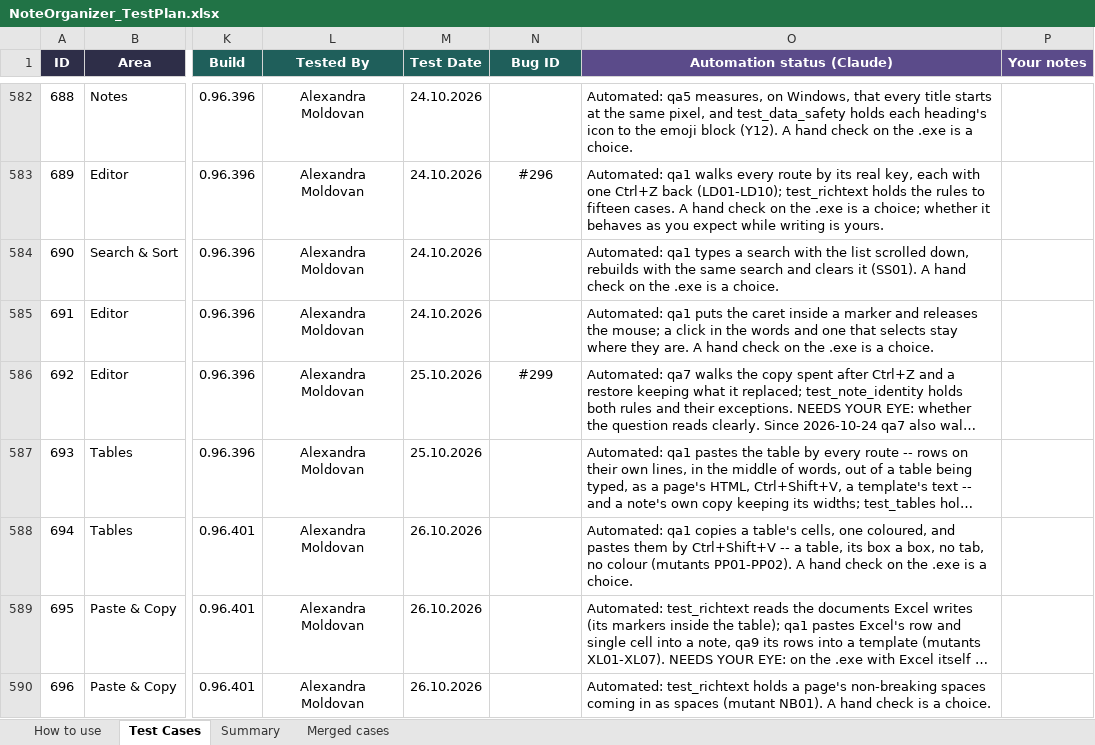
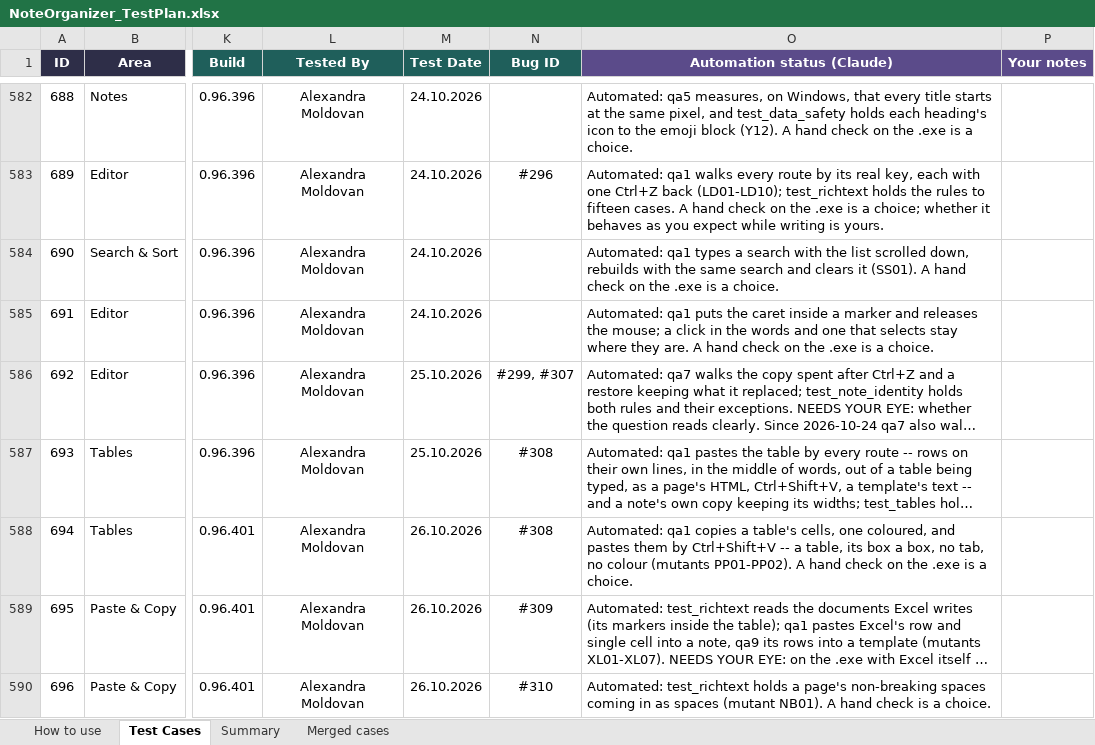
Before and after one commit to AlexandraMoldovan95/noteOrganizer, an Excel workbook: qa/NoteOrganizer_TestPlan.xlsx, sheet Test Cases, drawn as a sheet; only a part is shown, gaps mark what is left out; long unchanged cells end in …; values as stored, in another font and other column widths than the file's, no borders; conditional formats not drawn; the diff names each change by its address in the sheet, - before the commit and + after, or states it on an @@ line.

```diff
--- a/qa/NoteOrganizer_TestPlan.xlsx (sheet Test Cases)
+++ b/qa/NoteOrganizer_TestPlan.xlsx (sheet Test Cases)
-N586 (Bug ID): #299
+N586 (Bug ID): #299, #307
-N587:N588 (Bug ID): (empty)
+N587:N588 (Bug ID): #308
-N589 (Bug ID): (empty)
+N589 (Bug ID): #309
-N590 (Bug ID): (empty)
+N590 (Bug ID): #310
```
Also changed, not shown: sheet Summary, 7 other files.
